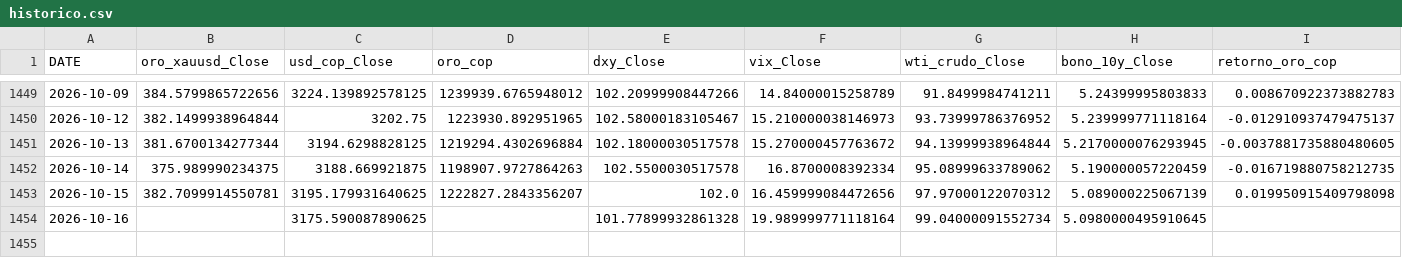
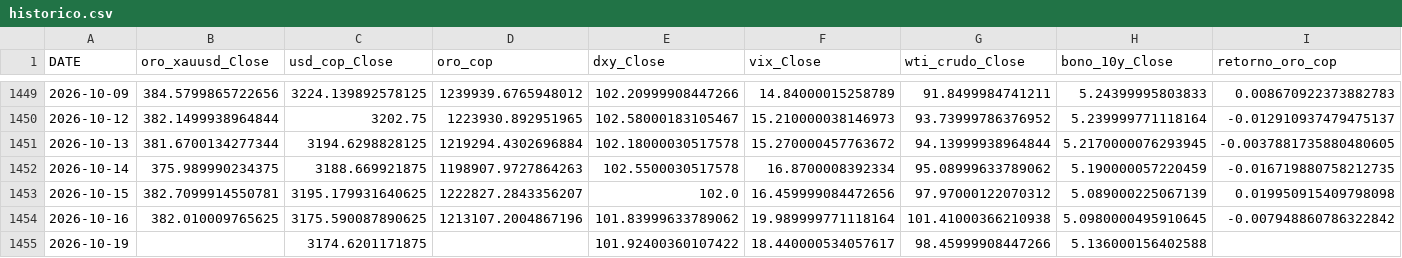
Before and after one commit to michaelsteven1299/proyecto_michael-, a CSV file: dashboard_data/historico.csv, drawn as a sheet; only a part is shown, gaps mark what is left out.

```diff
--- a/dashboard_data/historico.csv
+++ b/dashboard_data/historico.csv
@@ -1453,2 +1453,3 @@ DATE,oro_xauusd_Close,usd_cop_Close,oro_cop,dxy_Close,vix_Close,wti_crudo_Close,
 2026-10-15,382.7099914550781,3195.179931640625,1222827.2843356207,102.0,16.459999084472656,97.97000122070312,5.089000225067139,0.019950915409798098
-2026-10-16,,3175.590087890625,,101.77899932861328,19.989999771118164,99.04000091552734,5.0980000495910645,
+2026-10-16,382.010009765625,3175.590087890625,1213107.2004867196,101.83999633789062,19.989999771118164,101.41000366210938,5.0980000495910645,-0.007948860786322842
+2026-10-19,,3174.6201171875,,101.92400360107422,18.440000534057617,98.45999908447266,5.136000156402588,
```
Also changed, not shown: dashboard_data/metricas_modelos.csv, dashboard_data/prediccion.csv, 6 other files.
